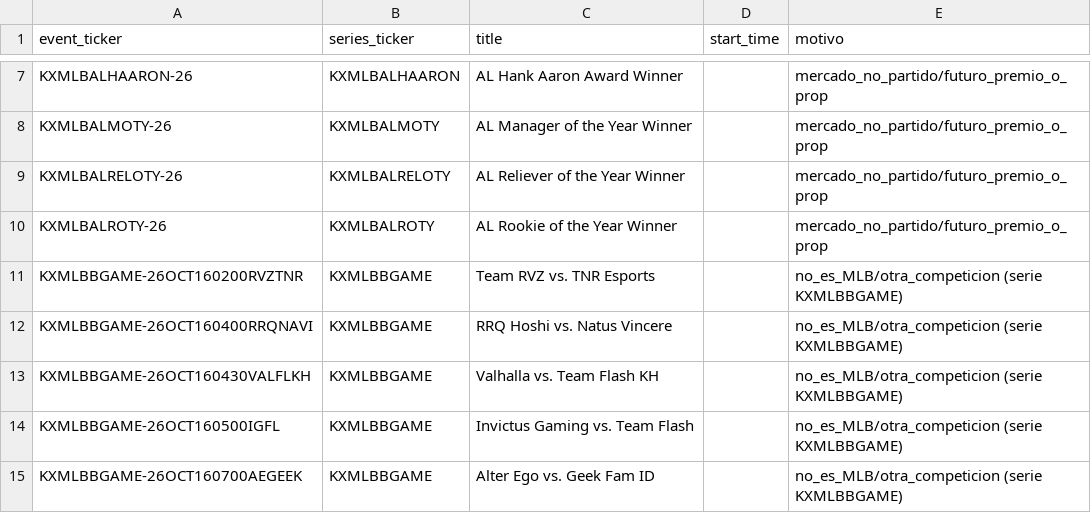
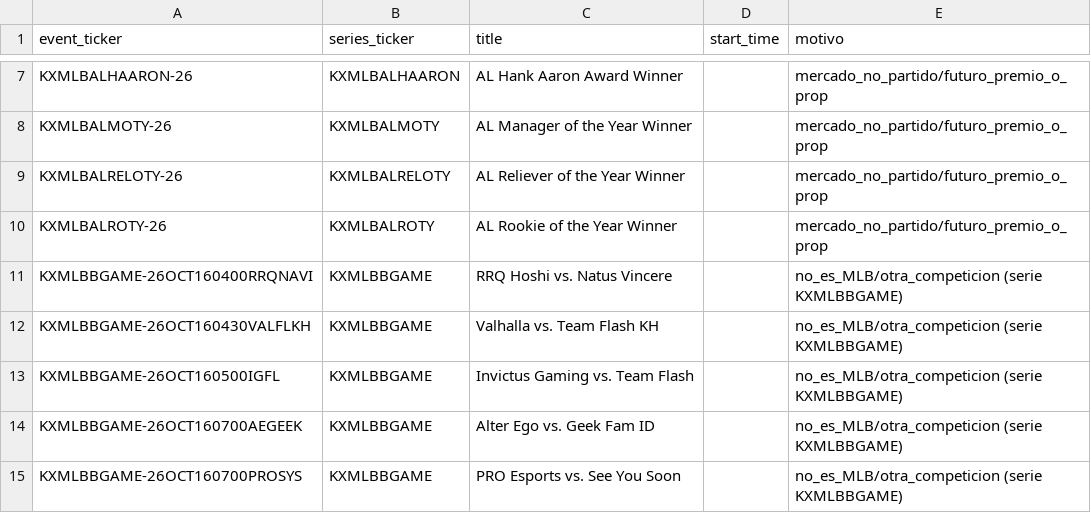
Before and after one commit to fall2606/predicciones, a CSV file: mlb_eventos_sin_emparejar.csv, drawn as a sheet; only a part is shown, gaps mark what is left out; the shorter side is filled out with more unchanged rows; the diff names each change by its address in the sheet, - before the commit and + after, or states it on an @@ line.

```diff
--- a/mlb_eventos_sin_emparejar.csv
+++ b/mlb_eventos_sin_emparejar.csv
-row 11: KXMLBBGAME-26OCT160200RVZTNR | KXMLBBGAME | Team RVZ vs. TNR Esports |  | no_es_MLB/otra_competicion (serie KXMLBBGAME)
```
Also changed, not shown: auditoria_calidad_actual.csv, auditoria_reconciliacion_actual.csv, 6 other files.
